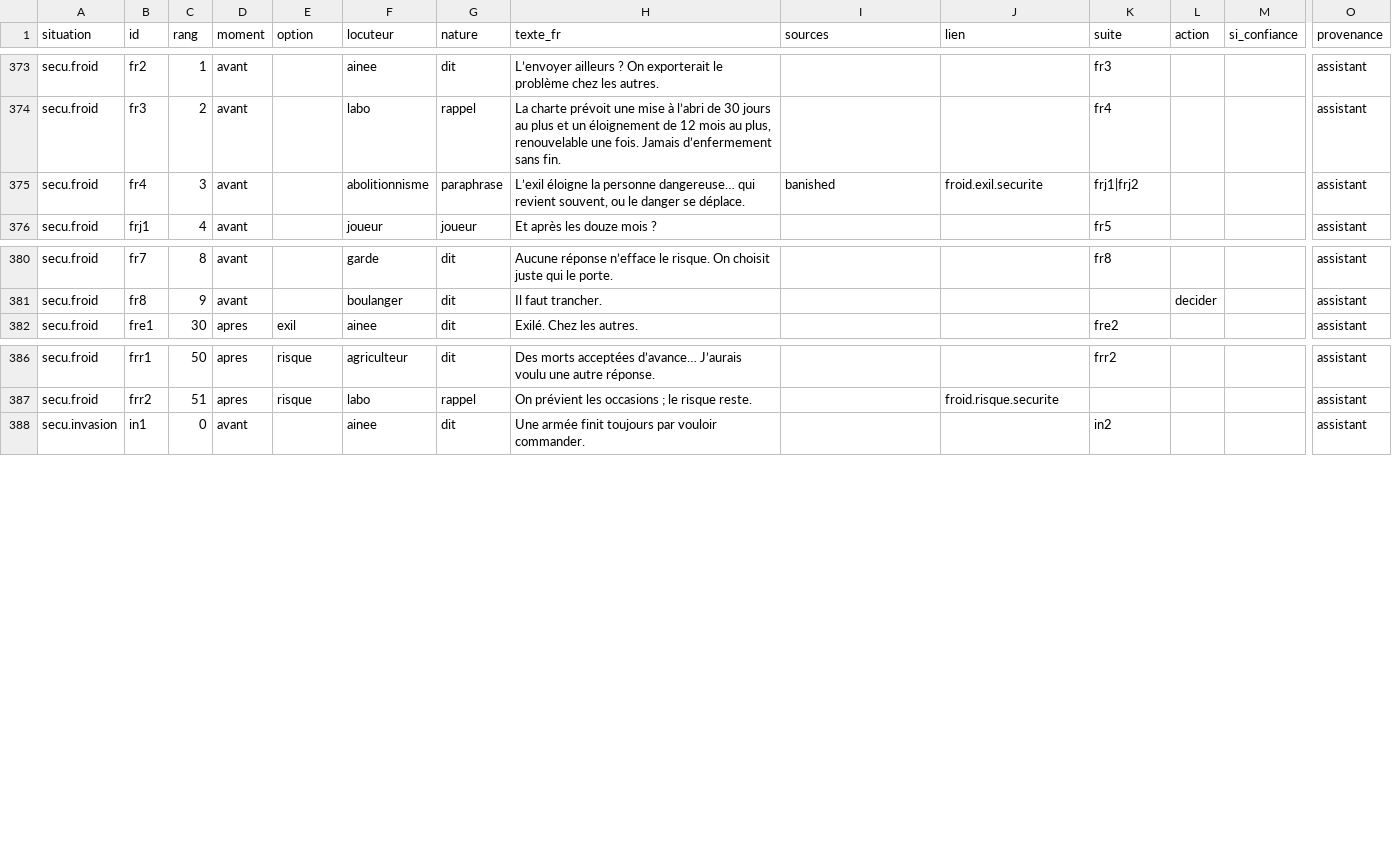
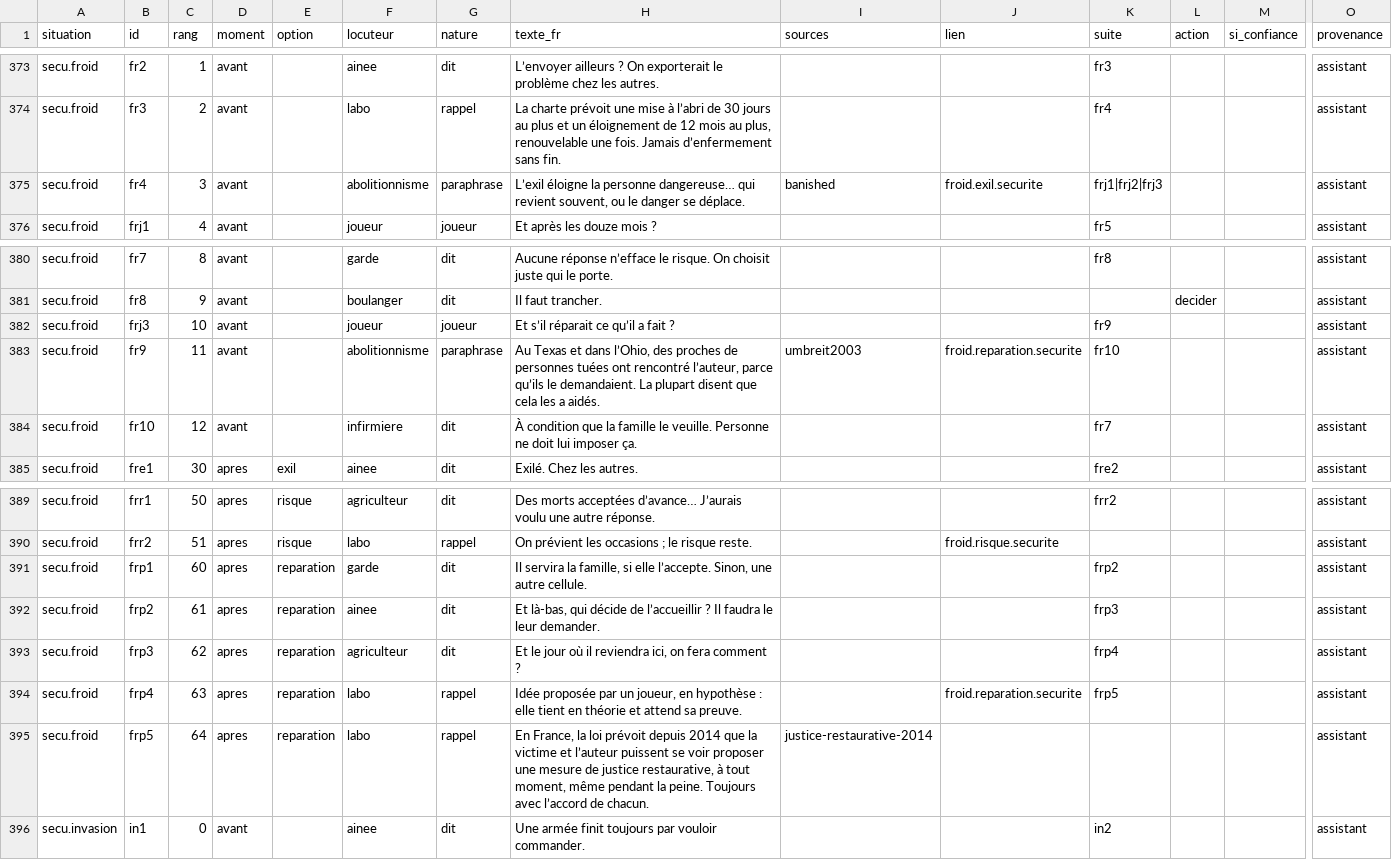
Before and after one commit to labo-de-la-bande/labo-de-la-bande.github.io, a CSV file: data/jeu/repliques.csv, drawn as a sheet; only a part is shown, gaps mark what is left out; rows hold the shown columns only; the diff names each change by its address in the sheet, - before the commit and + after, or states it on an @@ line.

```diff
--- a/data/jeu/repliques.csv
+++ b/data/jeu/repliques.csv
-K375 (suite): frj1|frj2
+K375 (suite): frj1|frj2|frj3
+row 382: secu.froid | frj3 | 10 | avant |  | joueur | joueur | Et s’il réparait ce qu’il a fait ? |  |  | fr9 |  |  | assistant
+row 383: secu.froid | fr9 | 11 | avant |  | abolitionnisme | paraphrase | Au Texas et dans l’Ohio, des proches de personnes tuées ont rencontré l’auteur, parce qu’ils le demandaient. La plupart disent que cela les a aidés. | umbreit2003 | froid.reparation.securite | fr10 |  |  | assistant
+row 384: secu.froid | fr10 | 12 | avant |  | infirmiere | dit | À condition que la famille le veuille. Personne ne doit lui imposer ça. |  |  | fr7 |  |  | assistant
+row 391: secu.froid | frp1 | 60 | apres | reparation | garde | dit | Il servira la famille, si elle l’accepte. Sinon, une autre cellule. |  |  | frp2 |  |  | assistant
+row 392: secu.froid | frp2 | 61 | apres | reparation | ainee | dit | Et là-bas, qui décide de l’accueillir ? Il faudra le leur demander. |  |  | frp3 |  |  | assistant
+row 393: secu.froid | frp3 | 62 | apres | reparation | agriculteur | dit | Et le jour où il reviendra ici, on fera comment ? |  |  | frp4 |  |  | assistant
+row 394: secu.froid | frp4 | 63 | apres | reparation | labo | rappel | Idée proposée par un joueur, en hypothèse : elle tient en théorie et attend sa preuve. |  | froid.reparation.securite | frp5 |  |  | assistant
+row 395: secu.froid | frp5 | 64 | apres | reparation | labo | rappel | En France, la loi prévoit depuis 2014 que la victime et l’auteur puissent se voir proposer une mesure de justice restaurative, à tout moment, même pendant la peine. Toujours avec l’accord de chacun. | justice-restaurative-2014 |  |  |  |  | assistant
```
Also changed, not shown: data/jeu/idees.csv, data/liens.csv, 7 other files.
